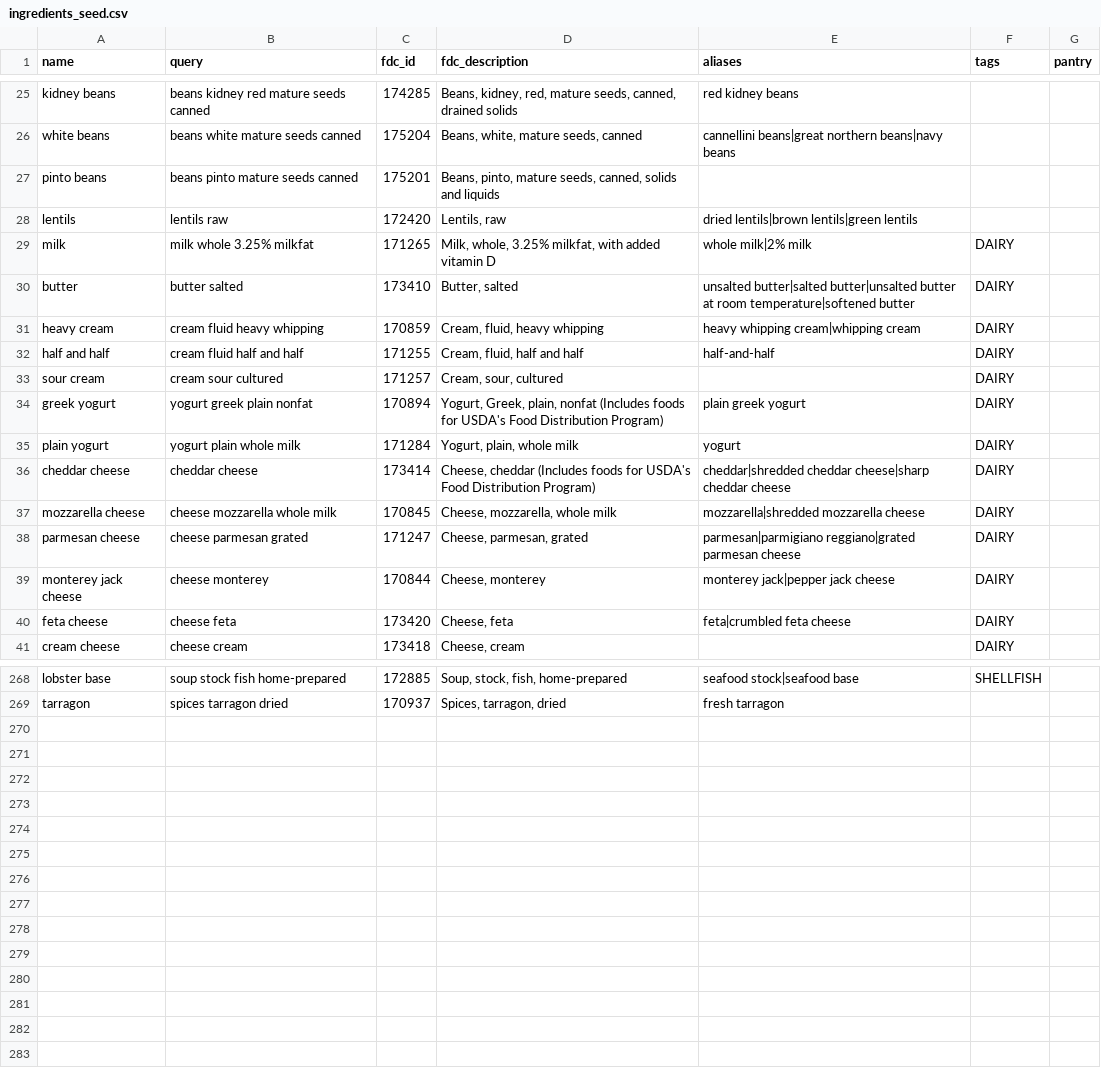
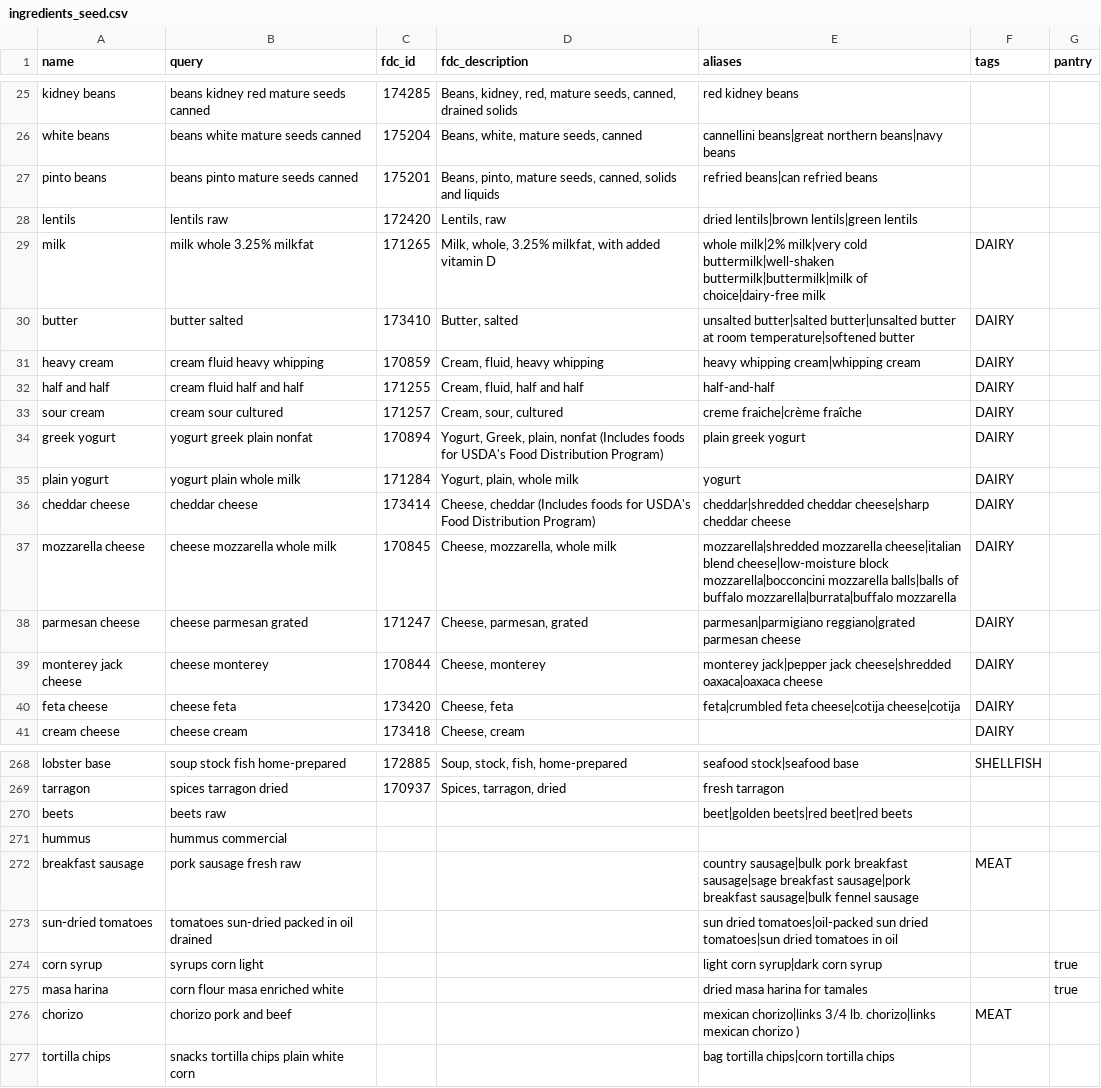
Before and after one commit to FoolsFlagonStudio/Victual, a CSV file: data_pipeline/ingredients_seed.csv, drawn as a sheet; only a part is shown, gaps mark what is left out; the diff covers the shown part only.

```diff
--- a/data_pipeline/ingredients_seed.csv
+++ b/data_pipeline/ingredients_seed.csv
@@ -26,5 +26,5 @@ kidney beans,beans kidney red mature seeds canned,174285,"Beans, kidney, red, ma
 white beans,beans white mature seeds canned,175204,"Beans, white, mature seeds, canned",cannellini beans|great northern beans|navy beans,,
-pinto beans,beans pinto mature seeds canned,175201,"Beans, pinto, mature seeds, canned, solids and liquids",,,
+pinto beans,beans pinto mature seeds canned,175201,"Beans, pinto, mature seeds, canned, solids and liquids",refried beans|can refried beans,,
 lentils,lentils raw,172420,"Lentils, raw",dried lentils|brown lentils|green lentils,,
-milk,milk whole 3.25% milkfat,171265,"Milk, whole, 3.25% milkfat, with added vitamin D",whole milk|2% milk,DAIRY,
+milk,milk whole 3.25% milkfat,171265,"Milk, whole, 3.25% milkfat, with added vitamin D",whole milk|2% milk|very cold buttermilk|well-shaken buttermilk|buttermilk|milk of choice|dairy-free milk,DAIRY,
 butter,butter salted,173410,"Butter, salted",unsalted butter|salted butter|unsalted butter at room temperature|softened butter,DAIRY,
@@ -32,3 +32,3 @@ heavy cream,cream fluid heavy whipping,170859,"Cream, fluid, heavy whipping",hea
 half and half,cream fluid half and half,171255,"Cream, fluid, half and half",half-and-half,DAIRY,
-sour cream,cream sour cultured,171257,"Cream, sour, cultured",,DAIRY,
+sour cream,cream sour cultured,171257,"Cream, sour, cultured",creme fraiche|crème fraîche,DAIRY,
 greek yogurt,yogurt greek plain nonfat,170894,"Yogurt, Greek, plain, nonfat (Includes foods for USDA's Food Distribution Program)",plain greek yogurt,DAIRY,
@@ -36,6 +36,6 @@ plain yogurt,yogurt plain whole milk,171284,"Yogurt, plain, whole milk",yogurt,D
 cheddar cheese,cheddar cheese,173414,"Cheese, cheddar (Includes foods for USDA's Food Distribution Program)",cheddar|shredded cheddar cheese|sharp cheddar cheese,DAIRY,
-mozzarella cheese,cheese mozzarella whole milk,170845,"Cheese, mozzarella, whole milk",mozzarella|shredded mozzarella cheese,DAIRY,
+mozzarella cheese,cheese mozzarella whole milk,170845,"Cheese, mozzarella, whole milk",mozzarella|shredded mozzarella cheese|italian blend cheese|low-moisture block mozzarella|bocconcini mozzarella balls|balls of buffalo mozzarella|burrata|buffalo mozzarella,DAIRY,
 parmesan cheese,cheese parmesan grated,171247,"Cheese, parmesan, grated",parmesan|parmigiano reggiano|grated parmesan cheese,DAIRY,
-monterey jack cheese,cheese monterey,170844,"Cheese, monterey",monterey jack|pepper jack cheese,DAIRY,
-feta cheese,cheese feta,173420,"Cheese, feta",feta|crumbled feta cheese,DAIRY,
+monterey jack cheese,cheese monterey,170844,"Cheese, monterey",monterey jack|pepper jack cheese|shredded oaxaca|oaxaca cheese,DAIRY,
+feta cheese,cheese feta,173420,"Cheese, feta",feta|crumbled feta cheese|cotija cheese|cotija,DAIRY,
 cream cheese,cheese cream,173418,"Cheese, cream",,DAIRY,
@@ -269 +269,9 @@ lobster base,soup stock fish home-prepared,172885,"Soup, stock, fish, home-prepa
 tarragon,spices tarragon dried,170937,"Spices, tarragon, dried",fresh tarragon,,
+beets,beets raw,,,beet|golden beets|red beet|red beets,,
+hummus,hummus commercial,,,,,
+breakfast sausage,pork sausage fresh raw,,,country sausage|bulk pork breakfast sausage|sage breakfast sausage|pork breakfast sausage|bulk fennel sausage,MEAT,
+sun-dried tomatoes,tomatoes sun-dried packed in oil drained,,,sun dried tomatoes|oil-packed sun dried tomatoes|sun dried tomatoes in oil,,
+corn syrup,syrups corn light,,,light corn syrup|dark corn syrup,,true
+masa harina,corn flour masa enriched white,,,dried masa harina for tamales,,true
+chorizo,chorizo pork and beef,,,mexican chorizo|links 3/4 lb. chorizo|links mexican chorizo ),MEAT,
+tortilla chips,snacks tortilla chips plain white corn,,,bag tortilla chips|corn tortilla chips,,
```
Also changed, not shown: 47 edited cells elsewhere in this file, data_pipeline/kroger_queries.csv, data_pipeline/portions_extra.csv, 3 other files.
